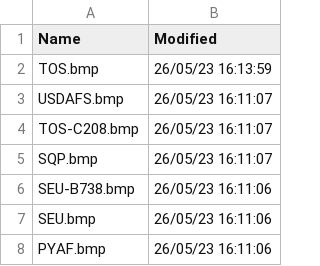
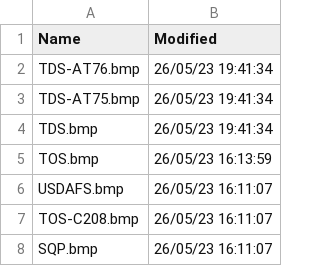
Before and after one commit to classicvalues/VRSOperatorFlags, a CSV file: OperatorFlagsList.csv, drawn as a sheet; only a part is shown; the shorter side is filled out with more unchanged rows; the diff names each change by its address in the sheet, - before the commit and + after, or states it on an @@ line.

```diff
--- a/OperatorFlagsList.csv
+++ b/OperatorFlagsList.csv
+row 2: TDS-AT76.bmp | 26/05/23 19:41:34
+row 3: TDS-AT75.bmp | 26/05/23 19:41:34
+row 4: TDS.bmp | 26/05/23 19:41:34
```
Also changed, not shown: 1 other file.
